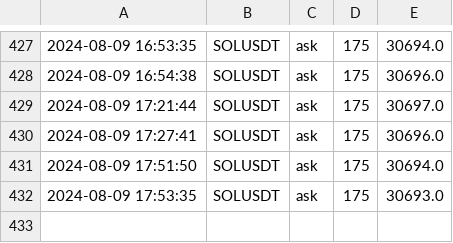
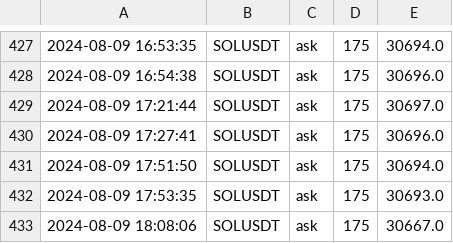
Before and after one commit to caotuanvu123/test_host, a CSV file: csv/futures/future_order_book_solusdt_2024-08-09.csv, drawn as a sheet; only a part is shown, gaps mark what is left out.

```diff
--- a/csv/futures/future_order_book_solusdt_2024-08-09.csv
+++ b/csv/futures/future_order_book_solusdt_2024-08-09.csv
@@ -432 +432,2 @@
 2024-08-09 17:53:35,SOLUSDT,ask,175,30693.0
+2024-08-09 18:08:06,SOLUSDT,ask,175,30667.0
```
Also changed, not shown: csv/futures/future_order_book_ethusdt_2024-08-09.csv, csv/spots/future_order_book_ethusdt_2024-08-09.csv, 2 other files.
